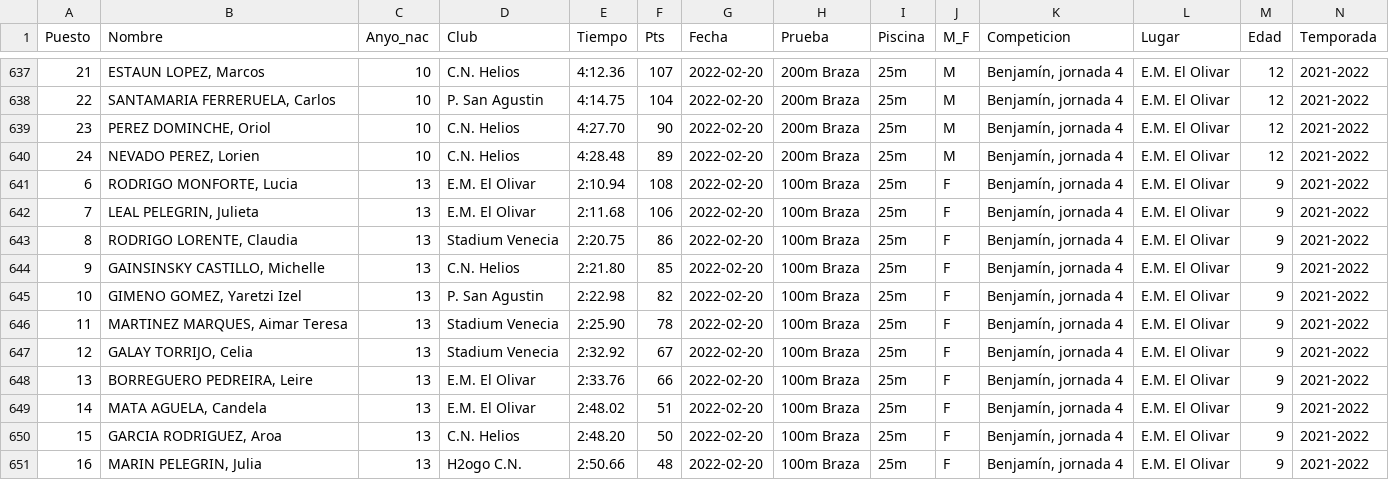
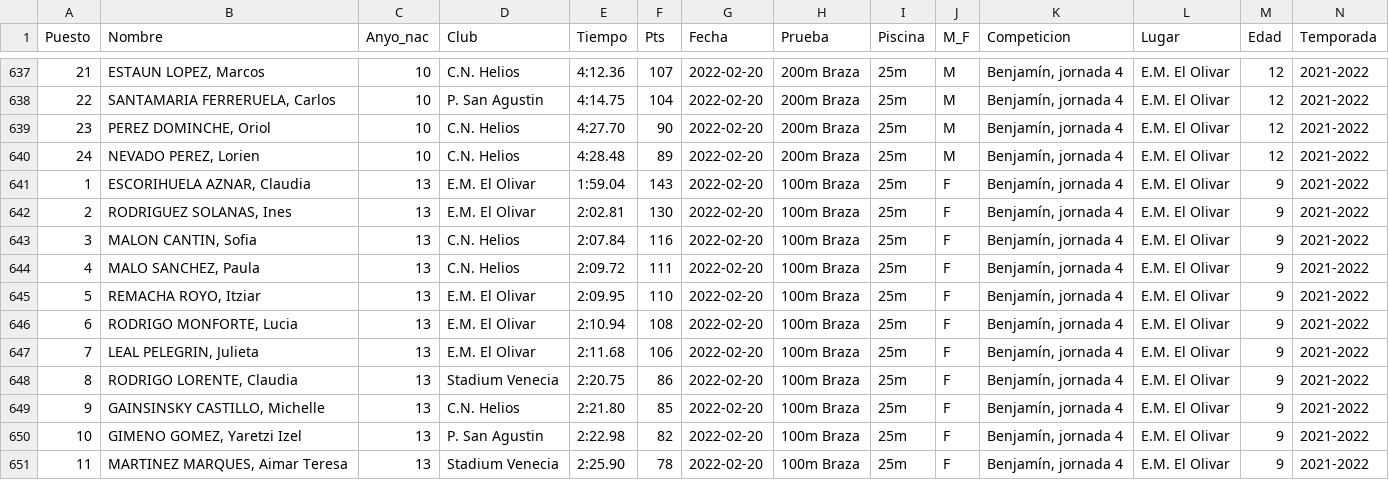
Before and after one commit to crdguez/dashboard_natacion, a CSV file: importar_datos/base_datos.csv, drawn as a sheet; only a part is shown, gaps mark what is left out; the shorter side is filled out with more unchanged rows; rows hold the shown columns only; the diff names each change by its address in the sheet, - before the commit and + after, or states it on an @@ line.

```diff
--- a/importar_datos/base_datos.csv
+++ b/importar_datos/base_datos.csv
+row 641: 1 | ESCORIHUELA AZNAR, Claudia | 13 | E.M. El Olivar | 1:59.04 | 143 | 2022-02-20 | 100m Braza | 25m | F | Benjamín, jornada 4 | E.M. El Olivar | 9 | 2021-2022
+row 642: 2 | RODRIGUEZ SOLANAS, Ines | 13 | E.M. El Olivar | 2:02.81 | 130 | 2022-02-20 | 100m Braza | 25m | F | Benjamín, jornada 4 | E.M. El Olivar | 9 | 2021-2022
+row 643: 3 | MALON CANTIN, Sofia | 13 | C.N. Helios | 2:07.84 | 116 | 2022-02-20 | 100m Braza | 25m | F | Benjamín, jornada 4 | E.M. El Olivar | 9 | 2021-2022
+row 644: 4 | MALO SANCHEZ, Paula | 13 | C.N. Helios | 2:09.72 | 111 | 2022-02-20 | 100m Braza | 25m | F | Benjamín, jornada 4 | E.M. El Olivar | 9 | 2021-2022
+row 645: 5 | REMACHA ROYO, Itziar | 13 | E.M. El Olivar | 2:09.95 | 110 | 2022-02-20 | 100m Braza | 25m | F | Benjamín, jornada 4 | E.M. El Olivar | 9 | 2021-2022
```
Also changed, not shown: importar_datos/competicion_Benjamín, jornada 4.csv, 3 other files.
